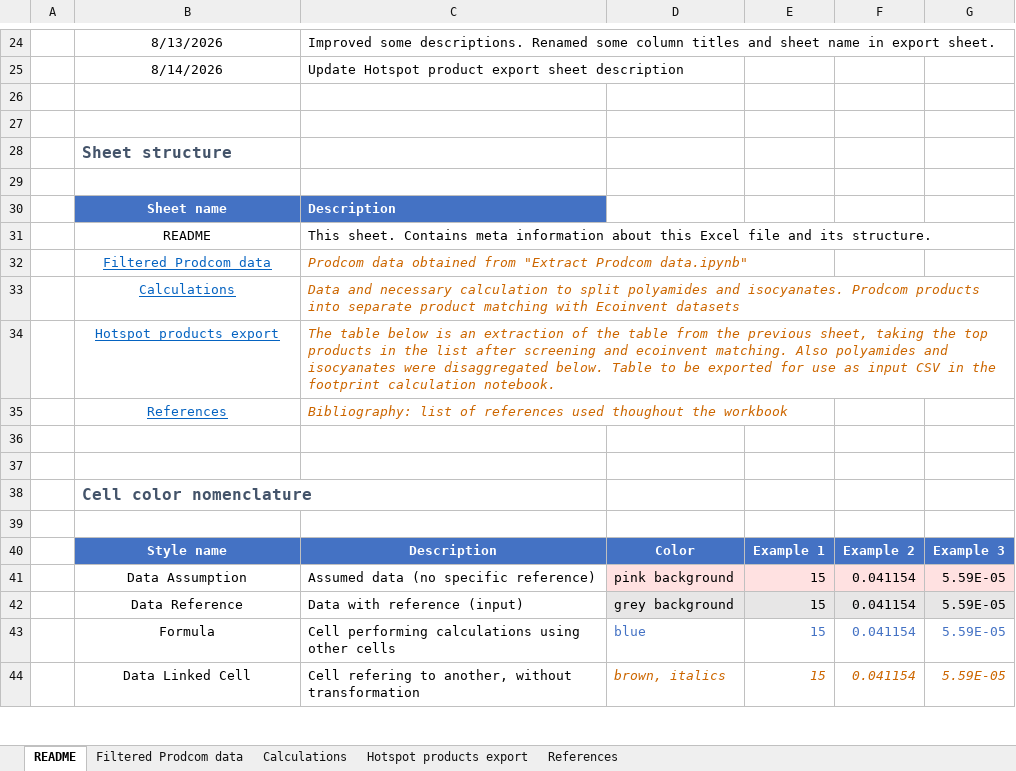
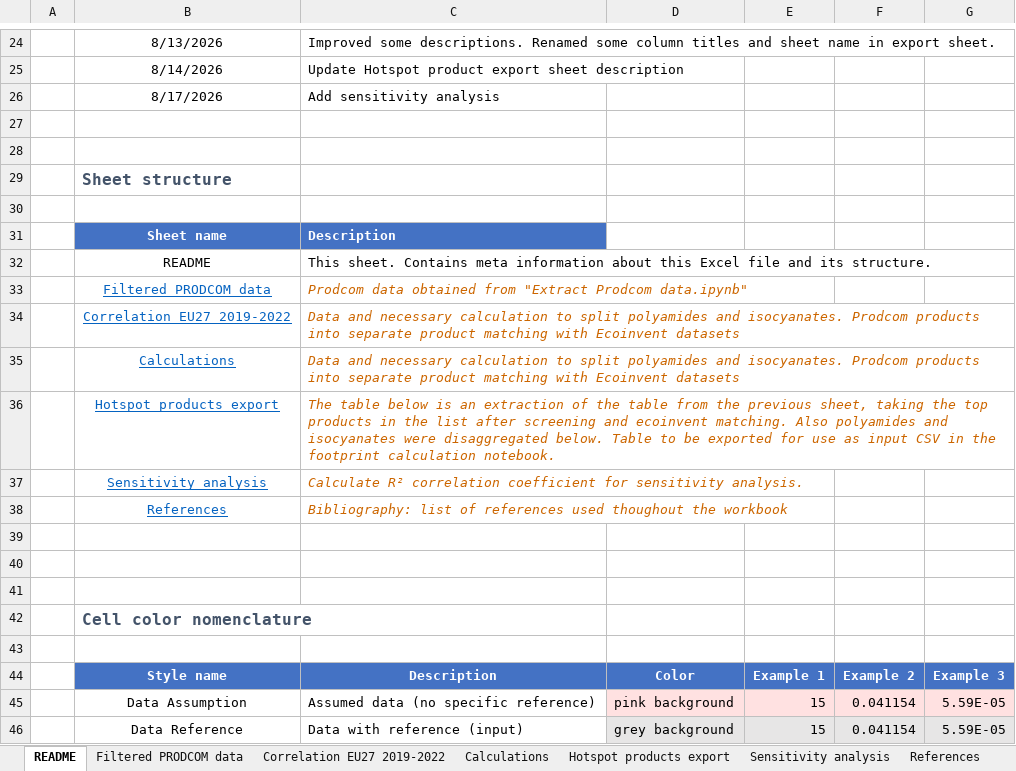
Before and after one commit to nicolnt/screen-lca-paper-supplementary-code, an Excel workbook: Article_data/Step 3 - PRODCOM data manipulations.xlsx, sheet README, drawn as a sheet; only a part is shown, gaps mark what is left out; the shorter side is filled out with more unchanged rows; values as stored, in another font and other column widths than the file's, no borders; addresses are those after the commit; the diff names each change by its address in the sheet, - before the commit and + after, or states it on an @@ line.

```diff
--- a/Article_data/Step 3 - PRODCOM data manipulations.xlsx (sheet README)
+++ b/Article_data/Step 3 - PRODCOM data manipulations.xlsx (sheet README)
-sheet tab: Filtered Prodcom data
+sheet tab: Filtered PRODCOM data
+sheet tab: Correlation EU27 2019-2022
+sheet tab: Sensitivity analysis
+row 26:  | 8/17/2026 | Add sensitivity analysis
-B33: Filtered Prodcom data
+B33: Filtered PRODCOM data
+row 34:  | Correlation EU27 2019-2022 | Data and necessary calculation to split polyamides and isocyanates. Prodcom products into separate product matching with Ecoinvent datasets
+row 37:  | Sensitivity analysis | Calculate R² correlation coefficient for sensitivity analysis.
+row 39: (empty)
```
Also changed, not shown: formulas that keep their value, Article_data/Step 2 - EXIOBASE data manipulations.xlsx, Article_data/Step 4 - Figure 2 data - Hotspot products.xlsx, 3 other files.
